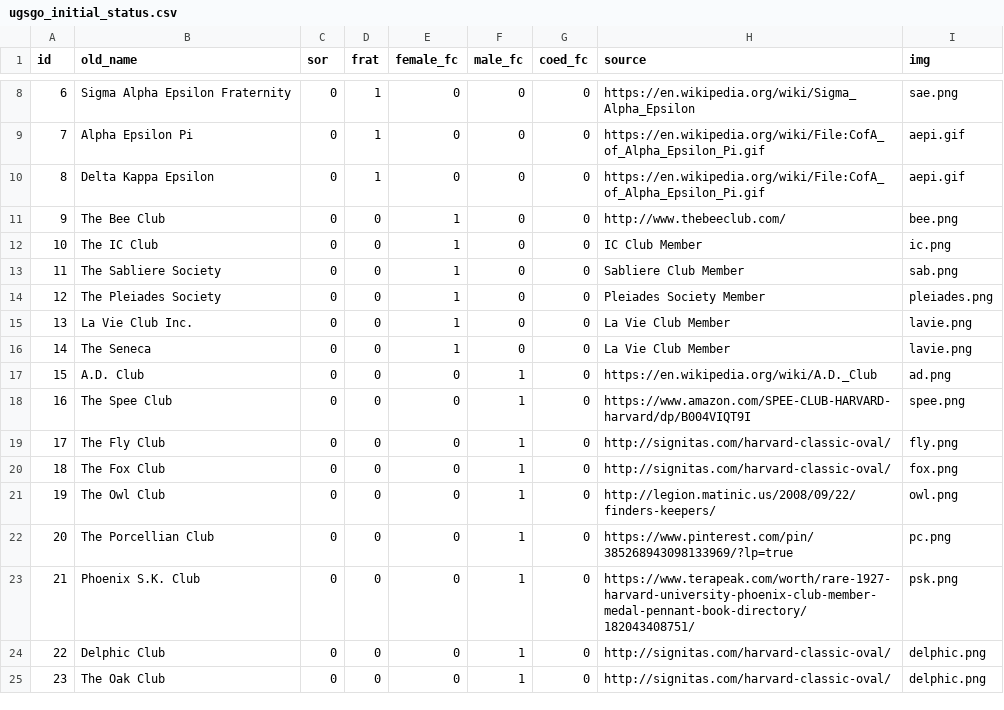
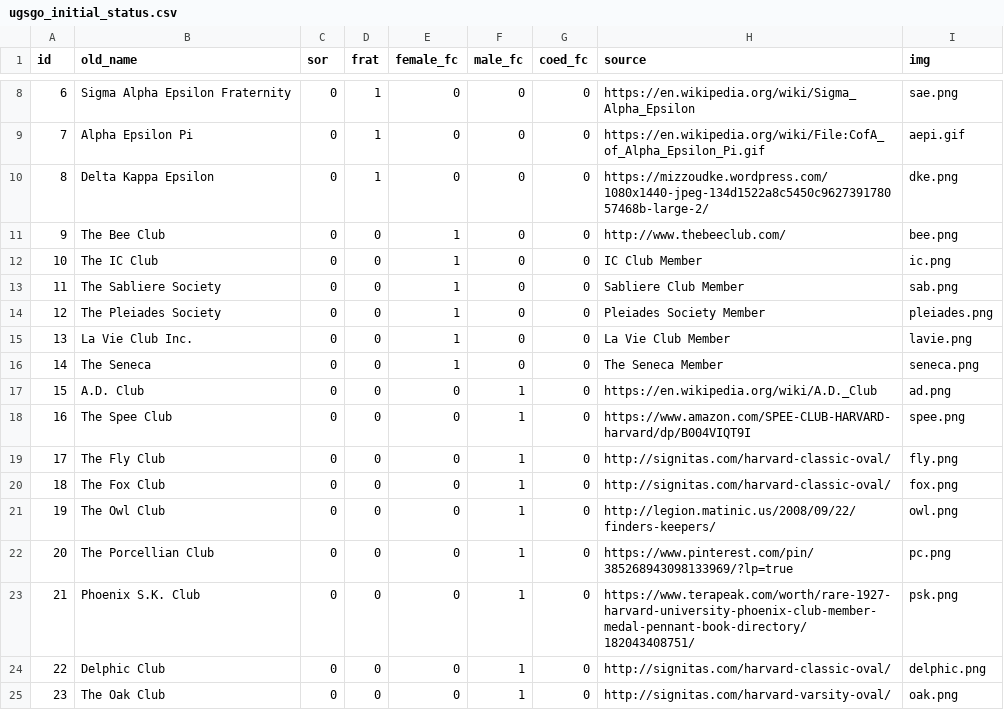
Before and after one commit to ziziberry/ziziberry.github.io, a CSV file: data/ugsgo_initial_status.csv, drawn as a sheet; only a part is shown, gaps mark what is left out.

```diff
--- a/data/ugsgo_initial_status.csv
+++ b/data/ugsgo_initial_status.csv
@@ -9,3 +9,3 @@ id,old_name,sor,frat,female_fc,male_fc,coed_fc,source,img
 7,Alpha Epsilon Pi,0,1,0,0,0,https://en.wikipedia.org/wiki/File:CofA_of_Alpha_Epsilon_Pi.gif,aepi.gif
-8,Delta Kappa Epsilon,0,1,0,0,0,https://en.wikipedia.org/wiki/File:CofA_of_Alpha_Epsilon_Pi.gif,aepi.gif
+8,Delta Kappa Epsilon,0,1,0,0,0,https://mizzoudke.wordpress.com/1080x1440-jpeg-134d1522a8c5450c962739178057468b-large-2/,dke.png
 9,The Bee Club,0,0,1,0,0,http://www.thebeeclub.com/,bee.png
@@ -15,3 +15,3 @@ id,old_name,sor,frat,female_fc,male_fc,coed_fc,source,img
 13,La Vie Club Inc.,0,0,1,0,0,La Vie Club Member,lavie.png
-14,The Seneca,0,0,1,0,0,La Vie Club Member,lavie.png
+14,The Seneca,0,0,1,0,0,The Seneca Member,seneca.png
 15,A.D. Club,0,0,0,1,0,https://en.wikipedia.org/wiki/A.D._Club,ad.png
@@ -24,2 +24,2 @@ id,old_name,sor,frat,female_fc,male_fc,coed_fc,source,img
 22,Delphic Club,0,0,0,1,0,http://signitas.com/harvard-classic-oval/,delphic.png
-23,The Oak Club,0,0,0,1,0,http://signitas.com/harvard-classic-oval/,delphic.png
+23,The Oak Club,0,0,0,1,0,http://signitas.com/harvard-varsity-oval/,oak.png
```
Also changed, not shown: 35 other files.
